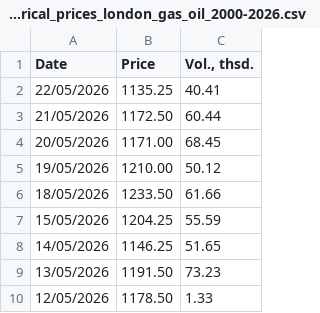
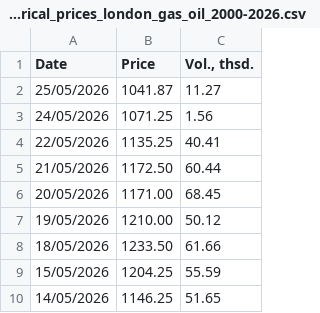
Before and after one commit to em-sig-git/investing-data-tracker-files, a CSV file: data/investing.com_historical_prices_london_gas_oil_2000-2026.csv, drawn as a sheet; only a part is shown; the shorter side is filled out with more unchanged rows.

```diff
--- a/data/investing.com_historical_prices_london_gas_oil_2000-2026.csv
+++ b/data/investing.com_historical_prices_london_gas_oil_2000-2026.csv
@@ -1,2 +1,4 @@
 Date,Price,"Vol., thsd."
+25/05/2026,1041.87,11.27
+24/05/2026,1071.25,1.56
 22/05/2026,1135.25,40.41
```
